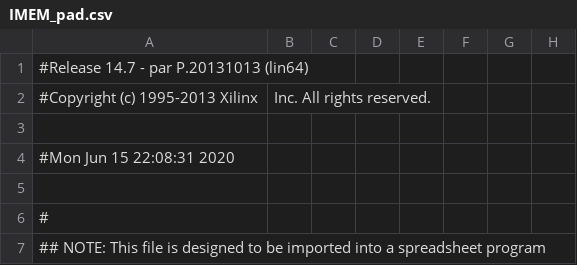
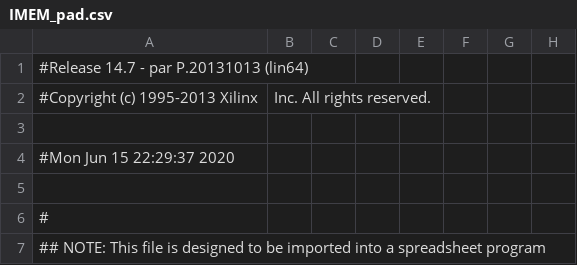
Before and after one commit to sjarelkral/Microprocessor, a CSV file: IMEM/IMEM_pad.csv, drawn as a sheet; only a part is shown; the diff names each change by its address in the sheet, - before the commit and + after, or states it on an @@ line.

```diff
--- a/IMEM/IMEM_pad.csv
+++ b/IMEM/IMEM_pad.csv
-A4: #Mon Jun 15 22:08:31 2020
+A4: #Mon Jun 15 22:29:37 2020
```
Also changed, not shown: 44 other files.
